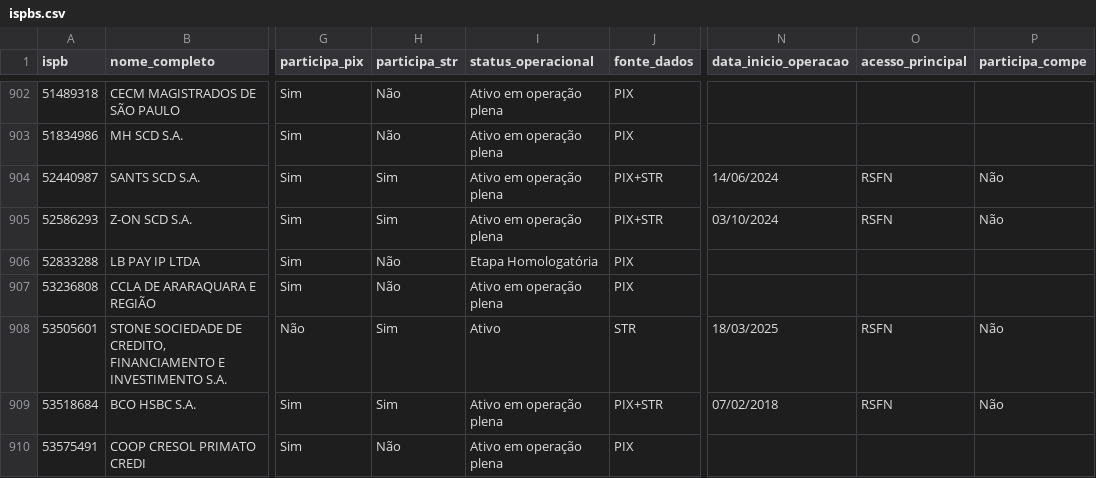
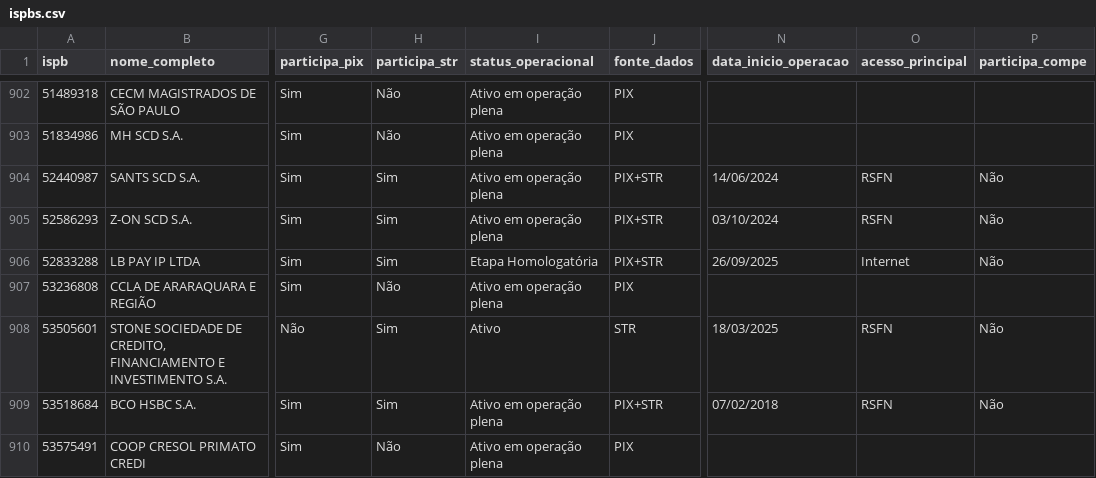
Before and after one commit to antoniopaolillo/brasil-ispb-database, a CSV file: data/ispbs.csv, drawn as a sheet; only a part is shown, gaps mark what is left out; the diff names each change by its address in the sheet, - before the commit and + after, or states it on an @@ line.

```diff
--- a/data/ispbs.csv
+++ b/data/ispbs.csv
-H906 (participa_str): Não
+H906 (participa_str): Sim
-J906 (fonte_dados): PIX
+J906 (fonte_dados): PIX+STR
-N906 (data_inicio_operacao): (empty)
+N906 (data_inicio_operacao): 26/09/2025
-O906 (acesso_principal): (empty)
+O906 (acesso_principal): Internet
-P906 (participa_compe): (empty)
+P906 (participa_compe): Não
```
Also changed, not shown: 2 other files.
